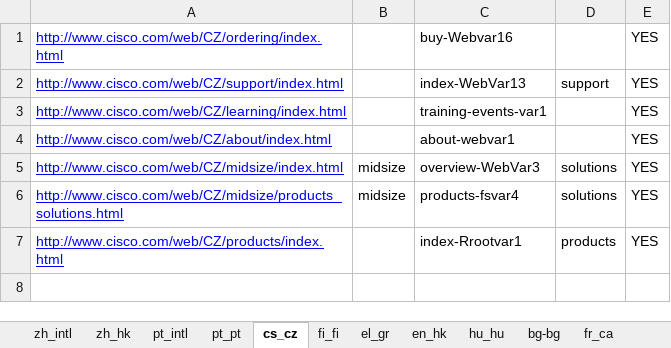
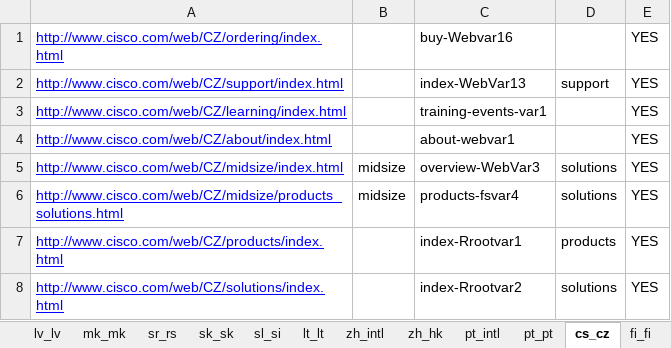
Before and after one commit to shreyabhatnagar/OVWMigration, an Excel workbook: docs/Language Waves/wave3.xlsx, sheet cs_cz, drawn as a sheet; values as stored, in another font and other column widths than the file's, no borders; the diff names each change by its address in the sheet, - before the commit and + after, or states it on an @@ line.

Commit message:
Modified FrameworkUtils for handling popup of tile bordered element ArchitectureVariation04.java for handling tile popup WebVariation4.java for handling null pointer exception. Added final sheet of wave3.xlsx

```diff
--- a/docs/Language Waves/wave3.xlsx (sheet cs_cz)
+++ b/docs/Language Waves/wave3.xlsx (sheet cs_cz)
+sheet tab: lv_lv
+sheet tab: mk_mk
+sheet tab: sr_rs
+sheet tab: sk_sk
+sheet tab: sl_si
+sheet tab: lt_lt
+row 8: http://www.cisco.com/web/CZ/solutions/index.html |  | index-Rrootvar2 | solutions | YES
```
Also changed, not shown: sheet en_hk, sheet el_gr, sheet hu_hu, sheet fi_fi, sheet ro_ro, sheet zh_intl, 1 more sheet, other sheet tabs, 3 other files.
